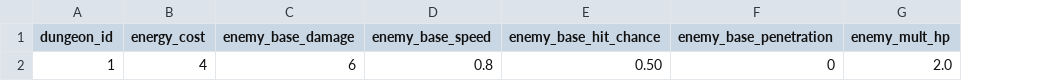
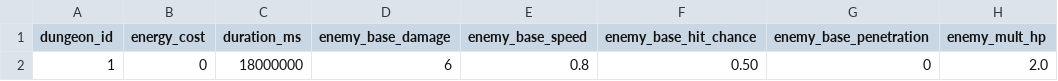
Before and after one commit to artxanderwolf/pj-nobrainer, a CSV file: balancing/tables/dungeons.csv, drawn as a sheet; only a part is shown; the diff names each change by its address in the sheet, - before the commit and + after, or states it on an @@ line.

Commit message:
Configure five-hour Dungeon 1 duration

```diff
--- a/balancing/tables/dungeons.csv
+++ b/balancing/tables/dungeons.csv
+column C (duration_ms), row 2: 18000000
-B2 (energy_cost): 4
+B2 (energy_cost): 0
```
